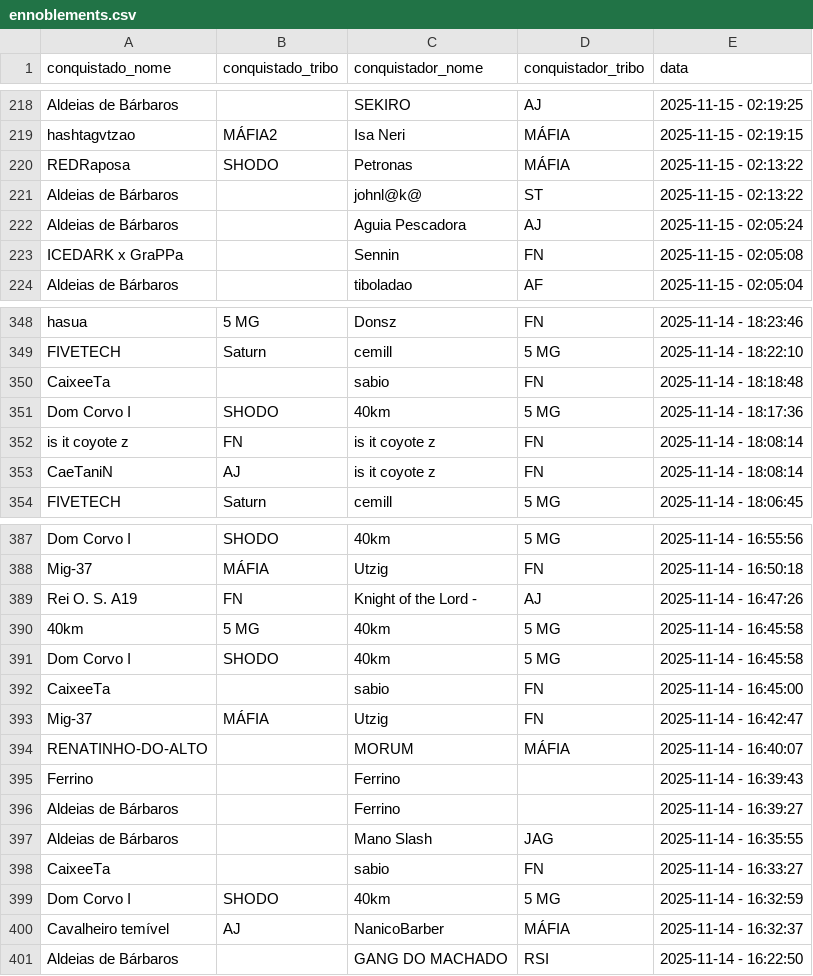
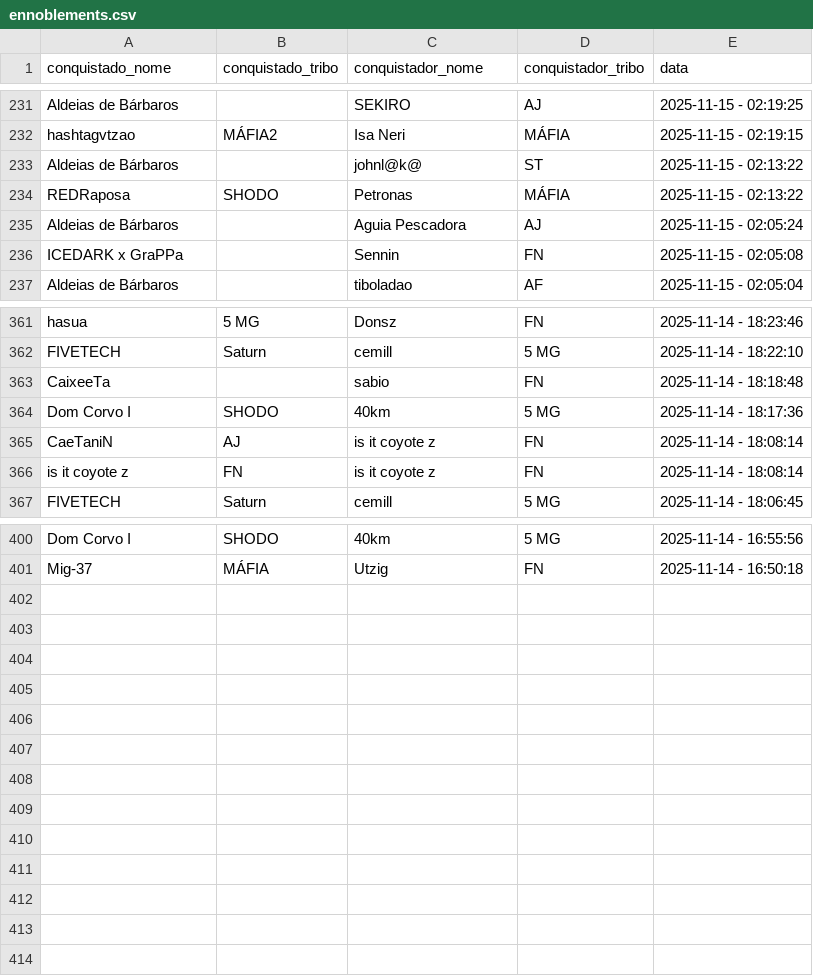
Before and after one commit to pedrodnsilveira/dashboardTW, a CSV file: ennoblements.csv, drawn as a sheet; only a part is shown, gaps mark what is left out; the diff covers the shown part only.

```diff
--- a/ennoblements.csv
+++ b/ennoblements.csv
@@ -219,4 +232,4 @@ Aldeias de Bárbaros;;SEKIRO;AJ;2025-11-15 - 02:19:25
 hashtagvtzao;MÁFIA2;Isa Neri;MÁFIA;2025-11-15 - 02:19:15
+Aldeias de Bárbaros;;johnl@k@;ST;2025-11-15 - 02:13:22
 REDRaposa;SHODO;Petronas;MÁFIA;2025-11-15 - 02:13:22
-Aldeias de Bárbaros;;johnl@k@;ST;2025-11-15 - 02:13:22
 Aldeias de Bárbaros;;Aguia Pescadora;AJ;2025-11-15 - 02:05:24
@@ -351,4 +364,4 @@ CaixeeTa;;sabio;FN;2025-11-14 - 18:18:48
 Dom Corvo I;SHODO;40km;5 MG;2025-11-14 - 18:17:36
+CaeTaniN;AJ;is it coyote z;FN;2025-11-14 - 18:08:14
 is it coyote z;FN;is it coyote z;FN;2025-11-14 - 18:08:14
-CaeTaniN;AJ;is it coyote z;FN;2025-11-14 - 18:08:14
 FIVETECH;Saturn;cemill;5 MG;2025-11-14 - 18:06:45
@@ -388,14 +401 @@ Dom Corvo I;SHODO;40km;5 MG;2025-11-14 - 16:55:56
 Mig-37;MÁFIA;Utzig;FN;2025-11-14 - 16:50:18
-Rei O. S. A19;FN;Knight of the Lord -;AJ;2025-11-14 - 16:47:26
-40km;5 MG;40km;5 MG;2025-11-14 - 16:45:58
-Dom Corvo I;SHODO;40km;5 MG;2025-11-14 - 16:45:58
-CaixeeTa;;sabio;FN;2025-11-14 - 16:45:00
-Mig-37;MÁFIA;Utzig;FN;2025-11-14 - 16:42:47
-RENATINHO-DO-ALTO;;MORUM;MÁFIA;2025-11-14 - 16:40:07
-Ferrino;;Ferrino;;2025-11-14 - 16:39:43
-Aldeias de Bárbaros;;Ferrino;;2025-11-14 - 16:39:27
-Aldeias de Bárbaros;;Mano Slash;JAG;2025-11-14 - 16:35:55
-CaixeeTa;;sabio;FN;2025-11-14 - 16:33:27
-Dom Corvo I;SHODO;40km;5 MG;2025-11-14 - 16:32:59
-Cavalheiro temível;AJ;NanicoBarber;MÁFIA;2025-11-14 - 16:32:37
-Aldeias de Bárbaros;;GANG DO MACHADO;RSI;2025-11-14 - 16:22:50
```
Also changed, not shown: 13 added rows, 2 moved rows and 2 edited cells elsewhere in this file.
